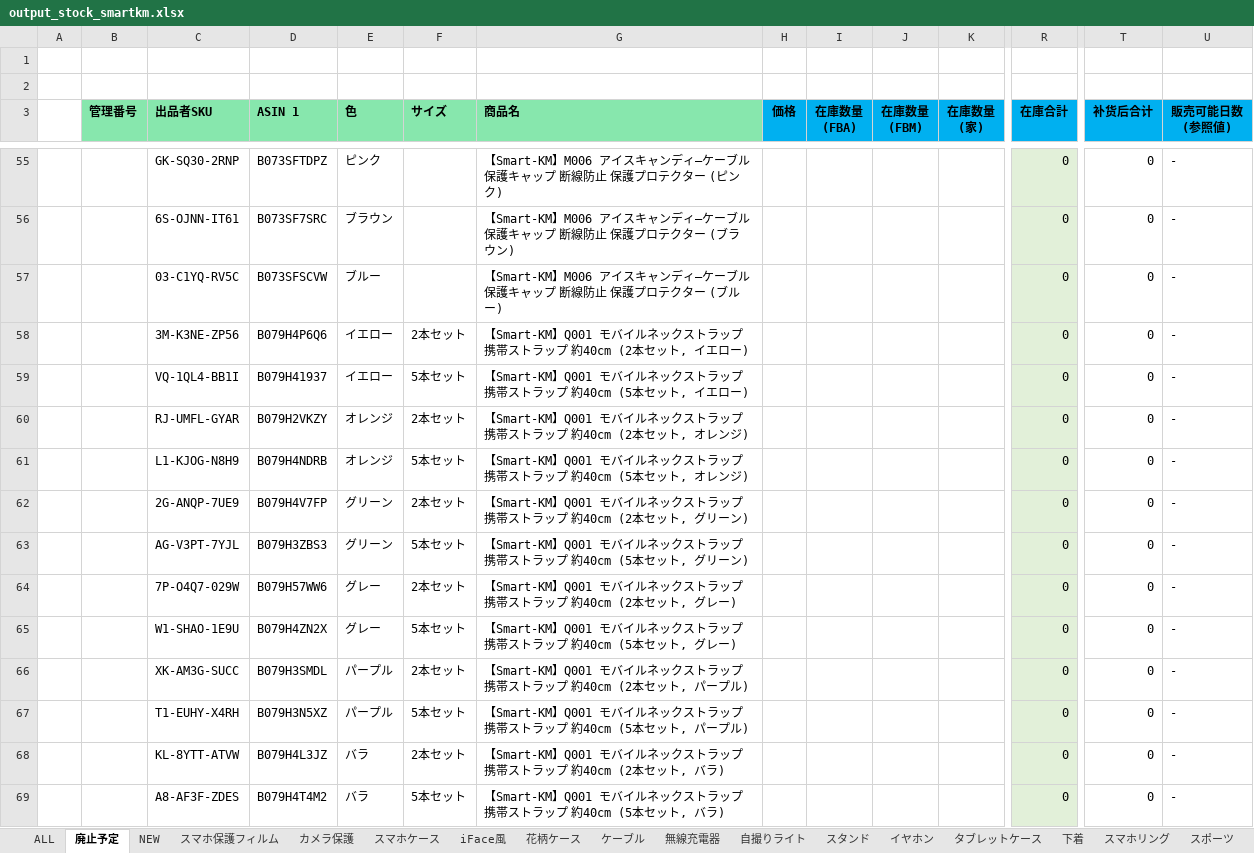
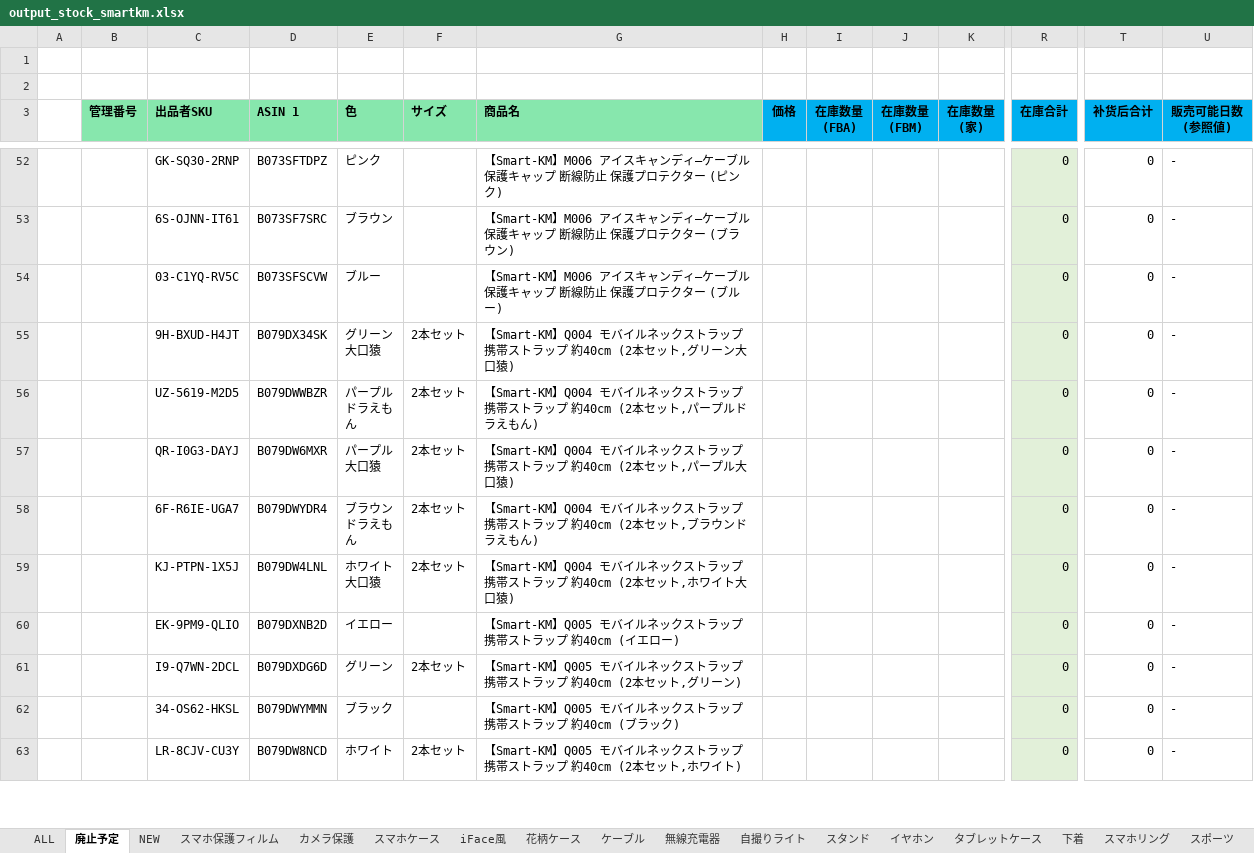
Before and after one commit to brussliu/smartinfo, an Excel workbook: WEB-INF/efw/storage/templates/output_stock_smartkm.xlsx, sheet 廃止予定, drawn as a sheet; only a part is shown, gaps mark what is left out; the shorter side is filled out with more unchanged rows; values as stored, in another font and other column widths than the file's, no borders; conditional formats not drawn; rows hold the shown columns only; the diff covers the shown part only; the diff names each change by its address in the sheet, - before the commit and + after, or states it on an @@ line.

```diff
--- a/WEB-INF/efw/storage/templates/output_stock_smartkm.xlsx (sheet 廃止予定)
+++ b/WEB-INF/efw/storage/templates/output_stock_smartkm.xlsx (sheet 廃止予定)
-row 58:  |  | 3M-K3NE-ZP56 | B079H4P6Q6 | イエロー | 2本セット | 【Smart-KM】Q001 モバイルネックストラップ 携帯ストラップ 約40cm (2本セット, イエロー) |  |  |  |  | 0 | 0 | -
-row 59:  |  | VQ-1QL4-BB1I | B079H41937 | イエロー | 5本セット | 【Smart-KM】Q001 モバイルネックストラップ 携帯ストラップ 約40cm (5本セット, イエロー) |  |  |  |  | 0 | 0 | -
-row 60:  |  | RJ-UMFL-GYAR | B079H2VKZY | オレンジ | 2本セット | 【Smart-KM】Q001 モバイルネックストラップ 携帯ストラップ 約40cm (2本セット, オレンジ) |  |  |  |  | 0 | 0 | -
-row 61:  |  | L1-KJOG-N8H9 | B079H4NDRB | オレンジ | 5本セット | 【Smart-KM】Q001 モバイルネックストラップ 携帯ストラップ 約40cm (5本セット, オレンジ) |  |  |  |  | 0 | 0 | -
-row 62:  |  | 2G-ANQP-7UE9 | B079H4V7FP | グリーン | 2本セット | 【Smart-KM】Q001 モバイルネックストラップ 携帯ストラップ 約40cm (2本セット, グリーン) |  |  |  |  | 0 | 0 | -
-row 63:  |  | AG-V3PT-7YJL | B079H3ZBS3 | グリーン | 5本セット | 【Smart-KM】Q001 モバイルネックストラップ 携帯ストラップ 約40cm (5本セット, グリーン) |  |  |  |  | 0 | 0 | -
-row 64:  |  | 7P-O4Q7-029W | B079H57WW6 | グレー | 2本セット | 【Smart-KM】Q001 モバイルネックストラップ 携帯ストラップ 約40cm (2本セット, グレー) |  |  |  |  | 0 | 0 | -
-row 65:  |  | W1-SHAO-1E9U | B079H4ZN2X | グレー | 5本セット | 【Smart-KM】Q001 モバイルネックストラップ 携帯ストラップ 約40cm (5本セット, グレー) |  |  |  |  | 0 | 0 | -
-row 66:  |  | XK-AM3G-SUCC | B079H3SMDL | パープル | 2本セット | 【Smart-KM】Q001 モバイルネックストラップ 携帯ストラップ 約40cm (2本セット, パープル) |  |  |  |  | 0 | 0 | -
-row 67:  |  | T1-EUHY-X4RH | B079H3N5XZ | パープル | 5本セット | 【Smart-KM】Q001 モバイルネックストラップ 携帯ストラップ 約40cm (5本セット, パープル) |  |  |  |  | 0 | 0 | -
-row 68:  |  | KL-8YTT-ATVW | B079H4L3JZ | バラ | 2本セット | 【Smart-KM】Q001 モバイルネックストラップ 携帯ストラップ 約40cm (2本セット, バラ) |  |  |  |  | 0 | 0 | -
-row 69:  |  | A8-AF3F-ZDES | B079H4T4M2 | バラ | 5本セット | 【Smart-KM】Q001 モバイルネックストラップ 携帯ストラップ 約40cm (5本セット, バラ) |  |  |  |  | 0 | 0 | -
```
Also changed, not shown: 16 removed rows elsewhere in this sheet, sheet 花柄ケース, sheet スマホリング, sheet iFace風, sheet スマホケース, sheet スポーツ, sheet カメラ保護, 3 more sheets, formulas that keep their value.
